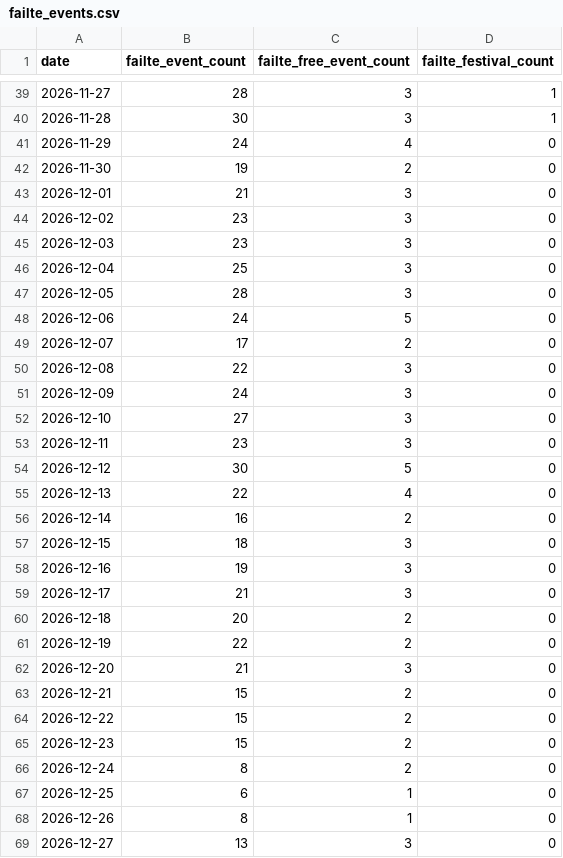
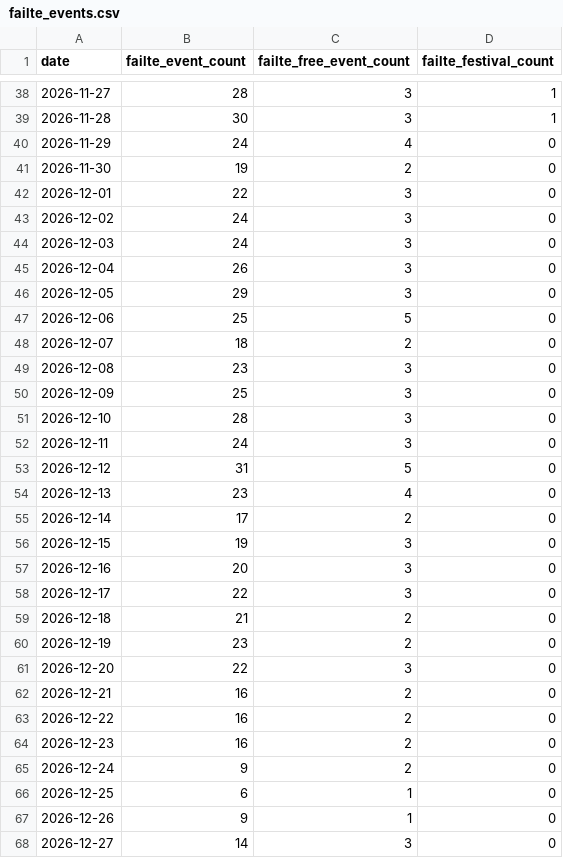
Before and after one commit to AdithKB/ODonoghuesSuffolk-Forecast, a CSV file: data/raw/failte_events.csv, drawn as a sheet; only a part is shown, gaps mark what is left out; the diff covers the shown part only.

```diff
--- a/data/raw/failte_events.csv
+++ b/data/raw/failte_events.csv
@@ -42,28 +41,28 @@ date,failte_event_count,failte_free_event_count,failte_festival_count
 2026-11-30,19,2,0
-2026-12-01,21,3,0
-2026-12-02,23,3,0
-2026-12-03,23,3,0
-2026-12-04,25,3,0
-2026-12-05,28,3,0
-2026-12-06,24,5,0
-2026-12-07,17,2,0
-2026-12-08,22,3,0
-2026-12-09,24,3,0
-2026-12-10,27,3,0
-2026-12-11,23,3,0
-2026-12-12,30,5,0
-2026-12-13,22,4,0
-2026-12-14,16,2,0
-2026-12-15,18,3,0
-2026-12-16,19,3,0
-2026-12-17,21,3,0
-2026-12-18,20,2,0
-2026-12-19,22,2,0
-2026-12-20,21,3,0
-2026-12-21,15,2,0
-2026-12-22,15,2,0
-2026-12-23,15,2,0
-2026-12-24,8,2,0
+2026-12-01,22,3,0
+2026-12-02,24,3,0
+2026-12-03,24,3,0
+2026-12-04,26,3,0
+2026-12-05,29,3,0
+2026-12-06,25,5,0
+2026-12-07,18,2,0
+2026-12-08,23,3,0
+2026-12-09,25,3,0
+2026-12-10,28,3,0
+2026-12-11,24,3,0
+2026-12-12,31,5,0
+2026-12-13,23,4,0
+2026-12-14,17,2,0
+2026-12-15,19,3,0
+2026-12-16,20,3,0
+2026-12-17,22,3,0
+2026-12-18,21,2,0
+2026-12-19,23,2,0
+2026-12-20,22,3,0
+2026-12-21,16,2,0
+2026-12-22,16,2,0
+2026-12-23,16,2,0
+2026-12-24,9,2,0
 2026-12-25,6,1,0
-2026-12-26,8,1,0
-2026-12-27,13,3,0
+2026-12-26,9,1,0
+2026-12-27,14,3,0
```
Also changed, not shown: 3 added rows, 1 removed row and 38 edited cells elsewhere in this file, data/raw/cruise_schedule.csv, data/raw/enrichment.csv, 4 other files.
